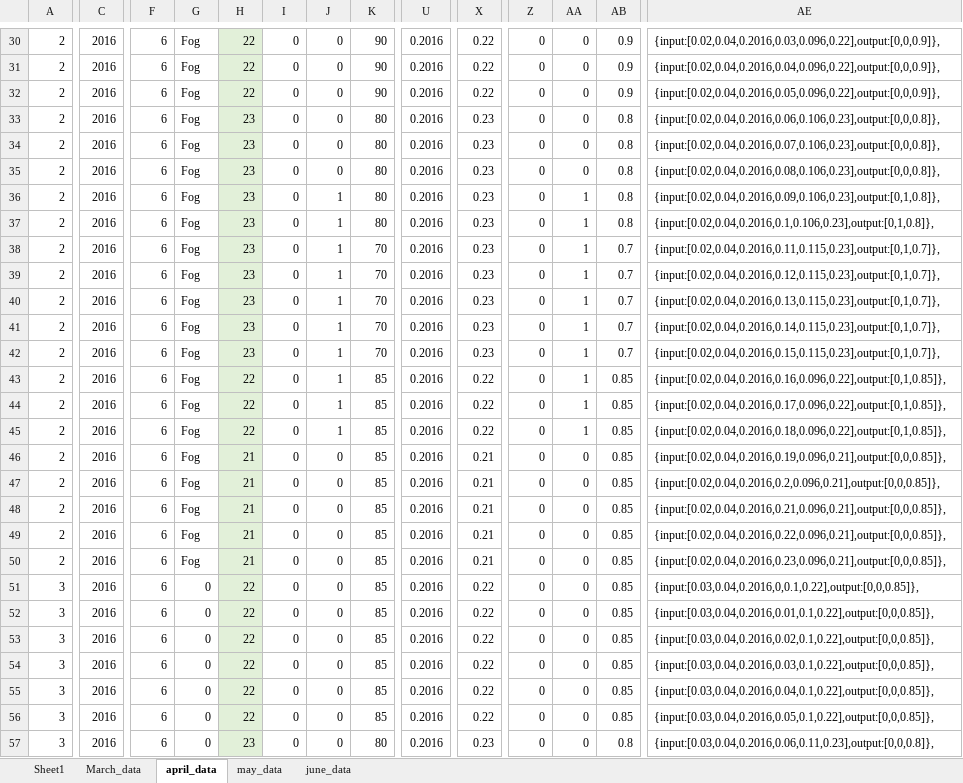
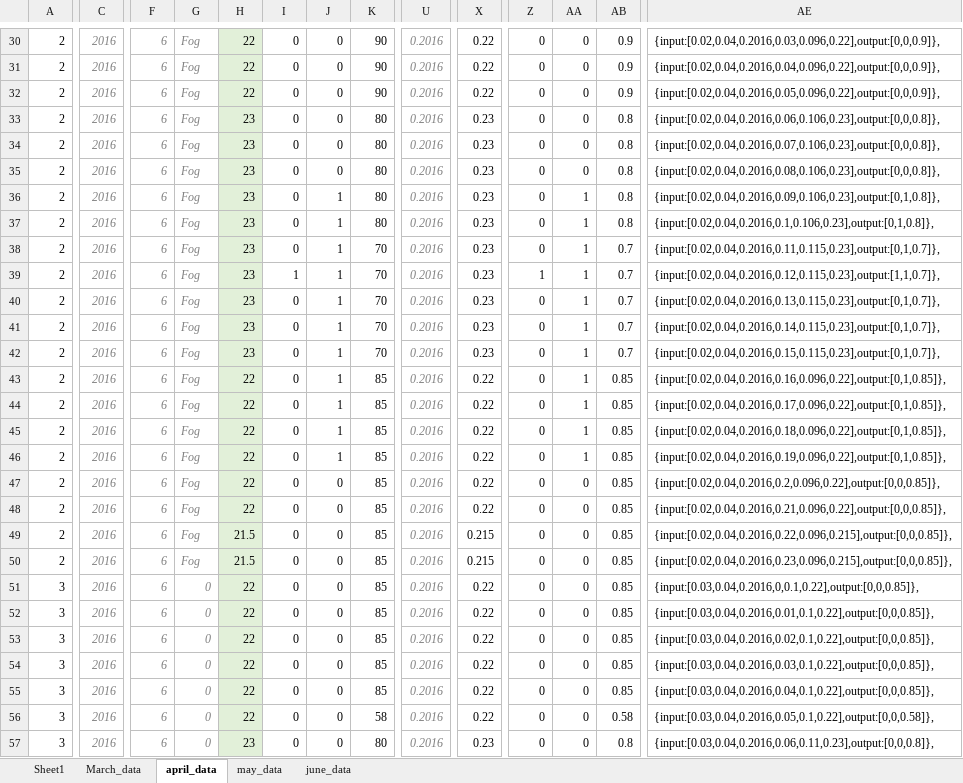
Before and after one commit to farmasek/WeaConPi, an Excel workbook: neural/learning-data/marchv2.xlsx, sheet april_data, drawn as a sheet; only a part is shown, gaps mark what is left out; values as stored, in another font and other column widths than the file's, no borders; the diff covers the shown part only; the diff names each change by its address in the sheet, - before the commit and + after, or states it on an @@ line.

Commit message:
modified data till april 17

```diff
--- a/neural/learning-data/marchv2.xlsx (sheet april_data)
+++ b/neural/learning-data/marchv2.xlsx (sheet april_data)
@@ C30:C57 italic: off → on, text colour: black → #7F7F7F @@
@@ F30:G57 italic: off → on, text colour: black → #7F7F7F @@
@@ U30:U57 italic: off → on, text colour: black → #7F7F7F @@
-I39: 0
+I39: 1
-Z39: 0
+Z39: 1
-AE39: {input:[0.02,0.04,0.2016,0.12,0.115,0.23],output:[0,1,0.7]},
+AE39: {input:[0.02,0.04,0.2016,0.12,0.115,0.23],output:[1,1,0.7]},
-H46:H48: 21
+H46:H48: 22
-J46: 0
+J46: 1
-X46:X48: 0.21
+X46:X48: 0.22
-AA46: 0
+AA46: 1
-AE46: {input:[0.02,0.04,0.2016,0.19,0.096,0.21],output:[0,0,0.85]},
+AE46: {input:[0.02,0.04,0.2016,0.19,0.096,0.22],output:[0,1,0.85]},
-AE47: {input:[0.02,0.04,0.2016,0.2,0.096,0.21],output:[0,0,0.85]},
+AE47: {input:[0.02,0.04,0.2016,0.2,0.096,0.22],output:[0,0,0.85]},
-AE48: {input:[0.02,0.04,0.2016,0.21,0.096,0.21],output:[0,0,0.85]},
+AE48: {input:[0.02,0.04,0.2016,0.21,0.096,0.22],output:[0,0,0.85]},
-H49:H50: 21
+H49:H50: 21.5
-X49:X50: 0.21
+X49:X50: 0.215
-AE49: {input:[0.02,0.04,0.2016,0.22,0.096,0.21],output:[0,0,0.85]},
+AE49: {input:[0.02,0.04,0.2016,0.22,0.096,0.215],output:[0,0,0.85]},
-AE50: {input:[0.02,0.04,0.2016,0.23,0.096,0.21],output:[0,0,0.85]},
+AE50: {input:[0.02,0.04,0.2016,0.23,0.096,0.215],output:[0,0,0.85]},
-K56: 85
+K56: 58
-AB56: 0.85
+AB56: 0.58
-AE56: {input:[0.03,0.04,0.2016,0.05,0.1,0.22],output:[0,0,0.85]},
+AE56: {input:[0.03,0.04,0.2016,0.05,0.1,0.22],output:[0,0,0.58]},
```
Also changed, not shown: 264 edited cells and cell formats elsewhere in this sheet.
